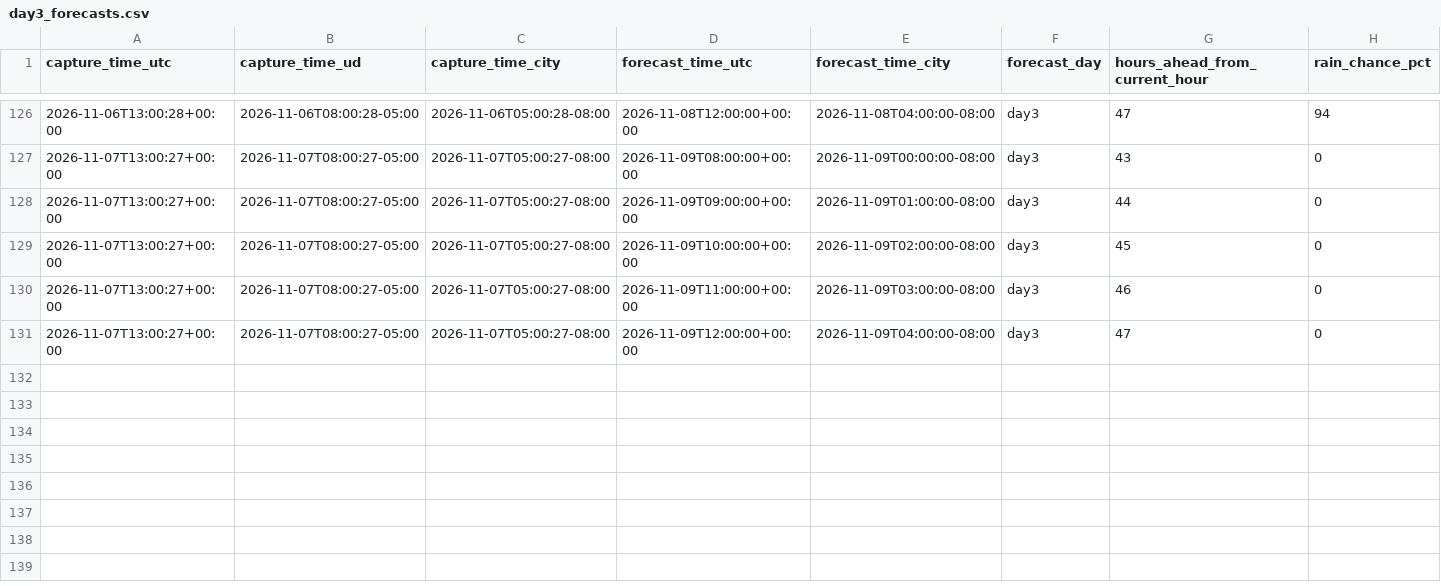
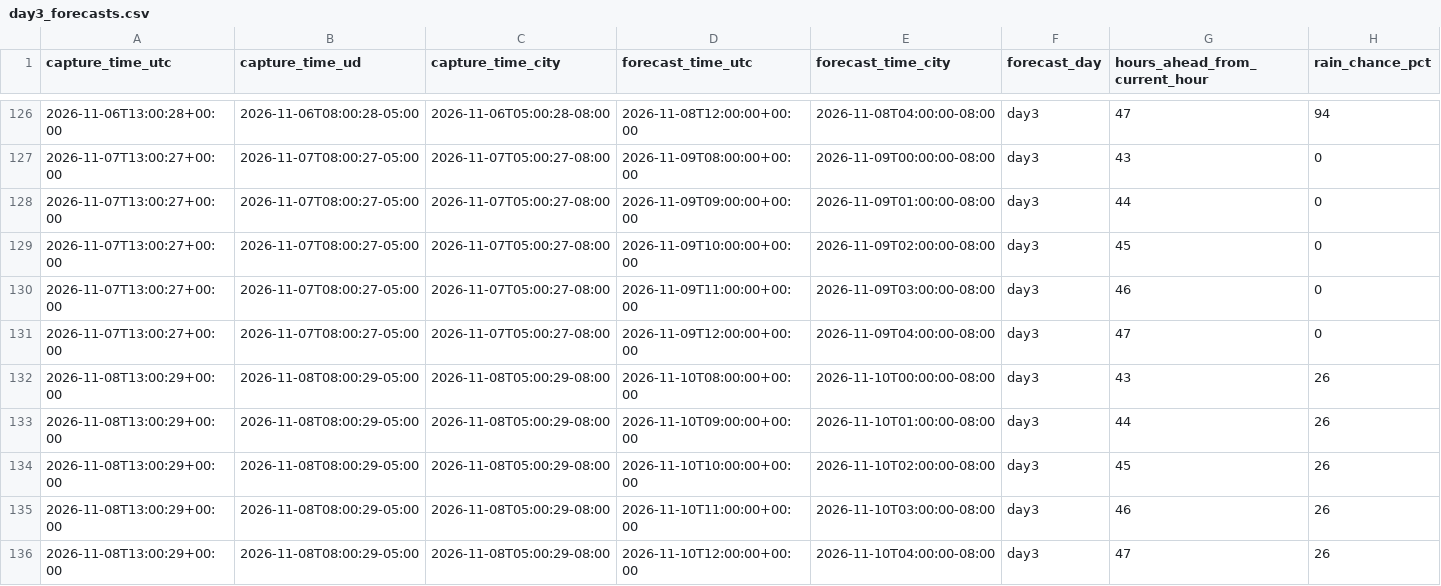
Before and after one commit to yulinlin-0/CHEG807-weather, a CSV file: data/tacoma/day3_forecasts.csv, drawn as a sheet; only a part is shown, gaps mark what is left out; rows hold the shown columns only; the diff names each change by its address in the sheet, - before the commit and + after, or states it on an @@ line.

```diff
--- a/data/tacoma/day3_forecasts.csv
+++ b/data/tacoma/day3_forecasts.csv
+row 132: 2026-11-08T13:00:29+00:00 | 2026-11-08T08:00:29-05:00 | 2026-11-08T05:00:29-08:00 | 2026-11-10T08:00:00+00:00 | 2026-11-10T00:00:00-08:00 | day3 | 43 | 26
+row 133: 2026-11-08T13:00:29+00:00 | 2026-11-08T08:00:29-05:00 | 2026-11-08T05:00:29-08:00 | 2026-11-10T09:00:00+00:00 | 2026-11-10T01:00:00-08:00 | day3 | 44 | 26
+row 134: 2026-11-08T13:00:29+00:00 | 2026-11-08T08:00:29-05:00 | 2026-11-08T05:00:29-08:00 | 2026-11-10T10:00:00+00:00 | 2026-11-10T02:00:00-08:00 | day3 | 45 | 26
+row 135: 2026-11-08T13:00:29+00:00 | 2026-11-08T08:00:29-05:00 | 2026-11-08T05:00:29-08:00 | 2026-11-10T11:00:00+00:00 | 2026-11-10T03:00:00-08:00 | day3 | 46 | 26
+row 136: 2026-11-08T13:00:29+00:00 | 2026-11-08T08:00:29-05:00 | 2026-11-08T05:00:29-08:00 | 2026-11-10T12:00:00+00:00 | 2026-11-10T04:00:00-08:00 | day3 | 47 | 26
```
Also changed, not shown: data/tacoma/day1_forecasts.csv, data/tacoma/day2_forecasts.csv, 3 other files.
